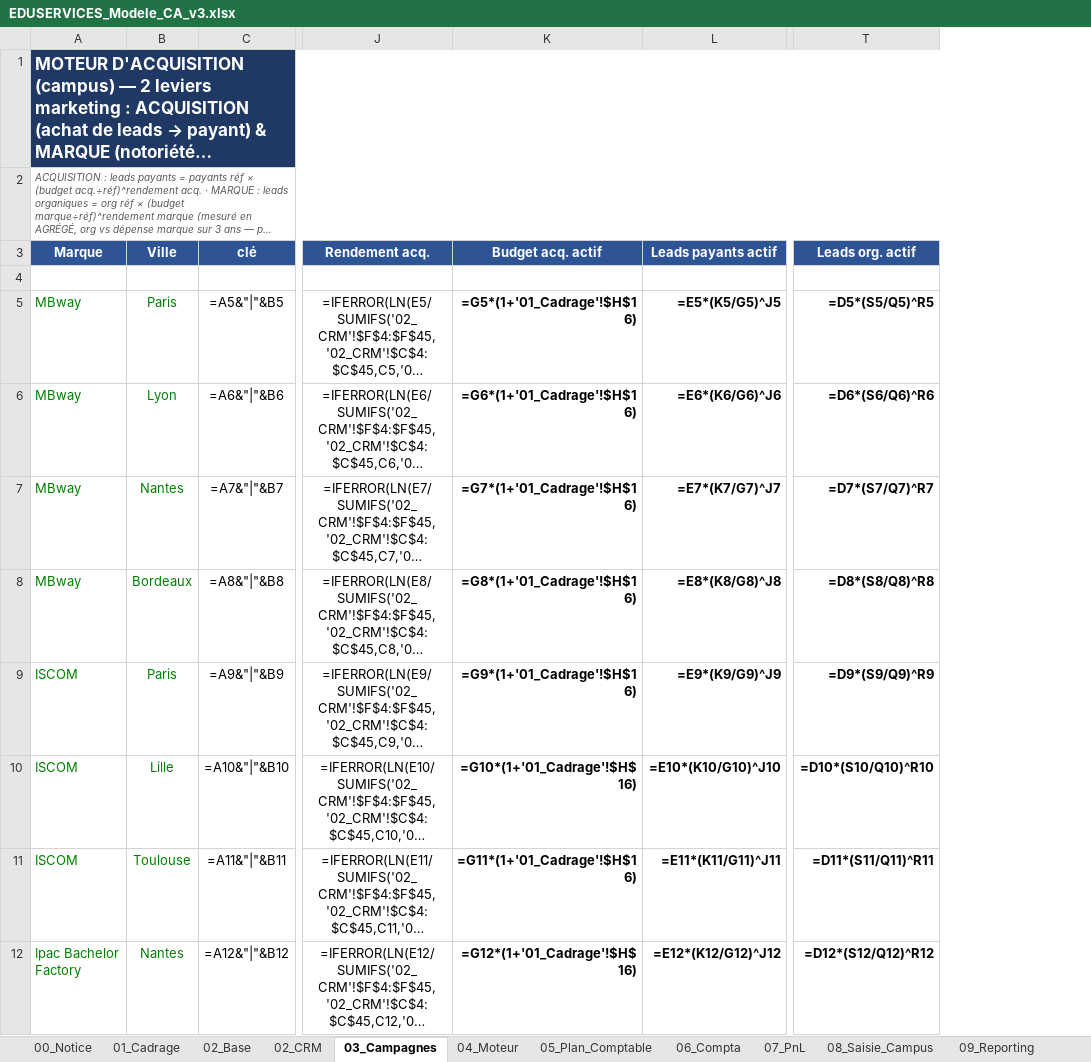
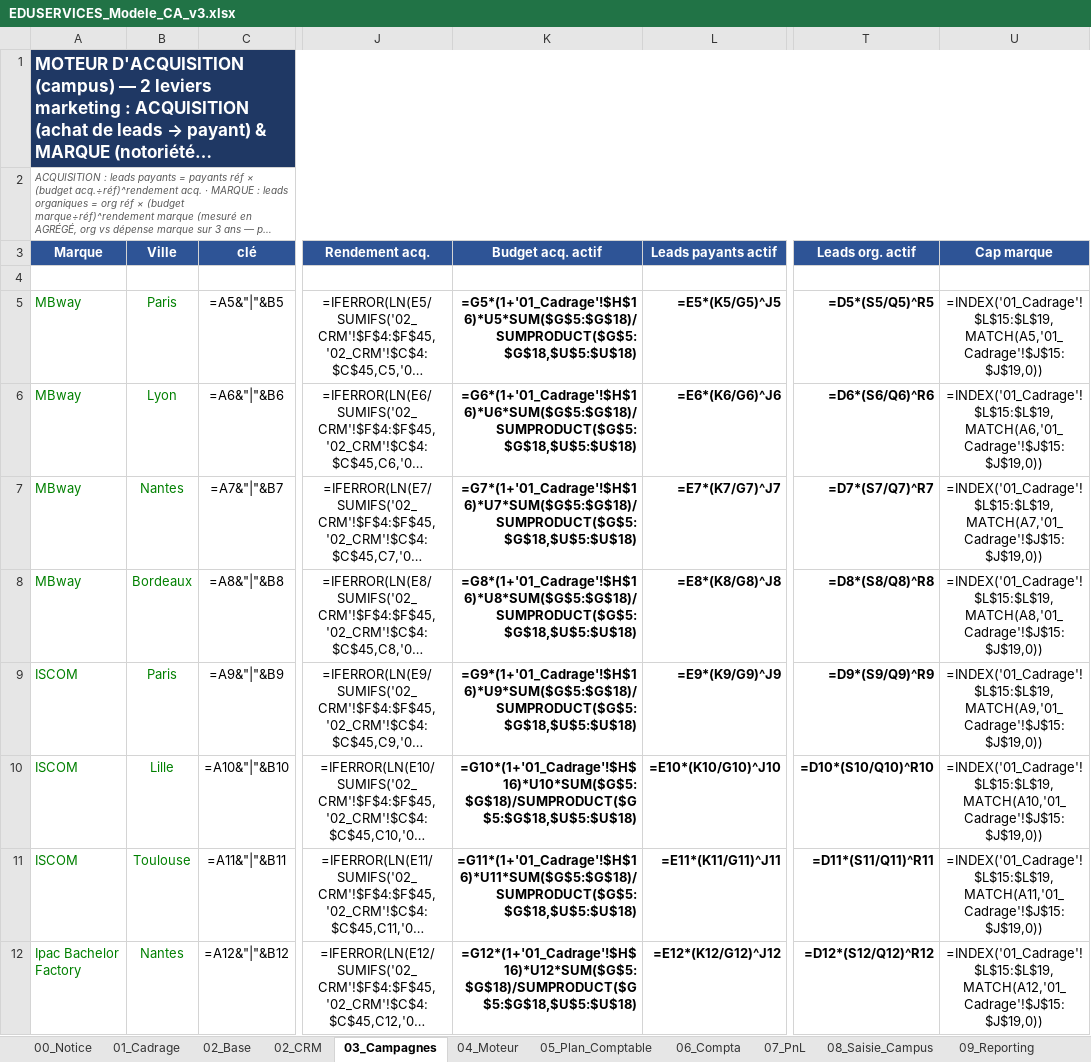
Before and after one commit to elmeziatims-art/demo5, an Excel workbook: eduservices/EDUSERVICES_Modele_CA_v3.xlsx, sheet 03_Campagnes, drawn as a sheet; only a part is shown, gaps mark what is left out; long unchanged cells end in …; values as stored, in another font and other column widths than the file's, no borders; formulas without a stored value are shown as written; conditional formats not drawn; the diff covers the shown part only; the diff names each change by its address in the sheet, - before the commit and + after, or states it on an @@ line.

```diff
--- a/eduservices/EDUSERVICES_Modele_CA_v3.xlsx (sheet 03_Campagnes)
+++ b/eduservices/EDUSERVICES_Modele_CA_v3.xlsx (sheet 03_Campagnes)
+column U (Cap marque), rows 5-12: =INDEX('01_Cadrage'!$L$15:$L$19,MATCH(A5,'01_Cadrage'!$J$15:$J$19,0)) | =INDEX('01_Cadrage'!$L$15:$L$19,MATCH(A6,'01_Cadrage'!$J$15:$J$19,0)) | =INDEX('01_Cadrage'!$L$15:$L$19,MATCH(A7,'01_Cadrage'!$J$15:$J$19,0)) | =INDEX('01_Cadrage'!$L$15:$L$19,MATCH(A8,'01_Cadrage'!$J$15:$J$19,0)) | =INDEX('01_Cadrage'!$L$15:$L$19,MATCH(A9,'01_Cadrage'!$J$15:$J$19,0)) | =INDEX('01_Cadrage'!$L$15:$L$19,MATCH(A10,'01_Cadrage'!$J$15:$J$19,0)) | =INDEX('01_Cadrage'!$L$15:$L$19,MATCH(A11,'01_Cadrage'!$J$15:$J$19,0)) | =INDEX('01_Cadrage'!$L$15:$L$19,MATCH(A12,'01_Cadrage'!$J$15:$J$19,0))
-K5 (Budget acq. actif): =G5*(1+'01_Cadrage'!$H$16)
+K5 (Budget acq. actif): =G5*(1+'01_Cadrage'!$H$16)*U5*SUM($G$5:$G$18)/SUMPRODUCT($G$5:$G$18,$U$5:$U$18)
-K6 (Budget acq. actif): =G6*(1+'01_Cadrage'!$H$16)
+K6 (Budget acq. actif): =G6*(1+'01_Cadrage'!$H$16)*U6*SUM($G$5:$G$18)/SUMPRODUCT($G$5:$G$18,$U$5:$U$18)
-K7 (Budget acq. actif): =G7*(1+'01_Cadrage'!$H$16)
+K7 (Budget acq. actif): =G7*(1+'01_Cadrage'!$H$16)*U7*SUM($G$5:$G$18)/SUMPRODUCT($G$5:$G$18,$U$5:$U$18)
-K8 (Budget acq. actif): =G8*(1+'01_Cadrage'!$H$16)
+K8 (Budget acq. actif): =G8*(1+'01_Cadrage'!$H$16)*U8*SUM($G$5:$G$18)/SUMPRODUCT($G$5:$G$18,$U$5:$U$18)
-K9 (Budget acq. actif): =G9*(1+'01_Cadrage'!$H$16)
+K9 (Budget acq. actif): =G9*(1+'01_Cadrage'!$H$16)*U9*SUM($G$5:$G$18)/SUMPRODUCT($G$5:$G$18,$U$5:$U$18)
-K10 (Budget acq. actif): =G10*(1+'01_Cadrage'!$H$16)
+K10 (Budget acq. actif): =G10*(1+'01_Cadrage'!$H$16)*U10*SUM($G$5:$G$18)/SUMPRODUCT($G$5:$G$18,$U$5:$U$18)
-K11 (Budget acq. actif): =G11*(1+'01_Cadrage'!$H$16)
+K11 (Budget acq. actif): =G11*(1+'01_Cadrage'!$H$16)*U11*SUM($G$5:$G$18)/SUMPRODUCT($G$5:$G$18,$U$5:$U$18)
-K12 (Budget acq. actif): =G12*(1+'01_Cadrage'!$H$16)
+K12 (Budget acq. actif): =G12*(1+'01_Cadrage'!$H$16)*U12*SUM($G$5:$G$18)/SUMPRODUCT($G$5:$G$18,$U$5:$U$18)
```
Also changed, not shown: 7 edited cells elsewhere in this sheet, sheet 04_Moteur, sheet 01_Cadrage, 1 other file.
